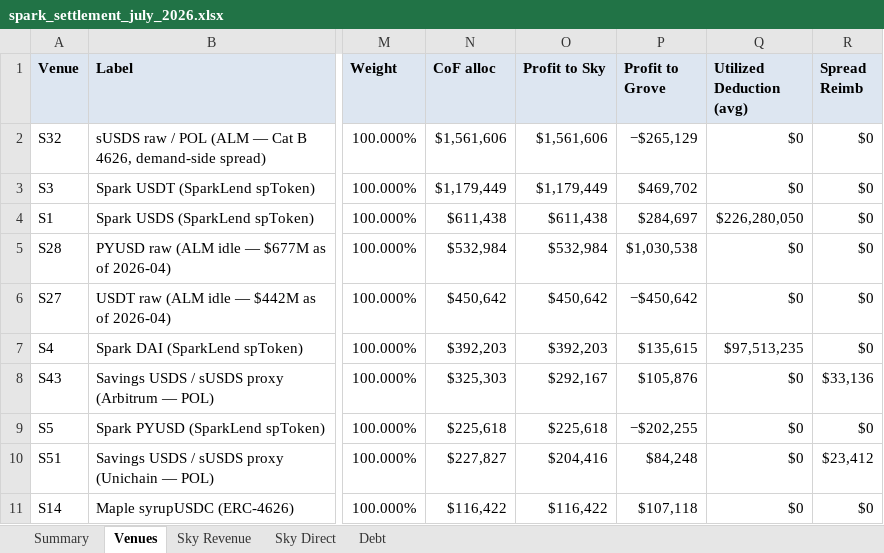
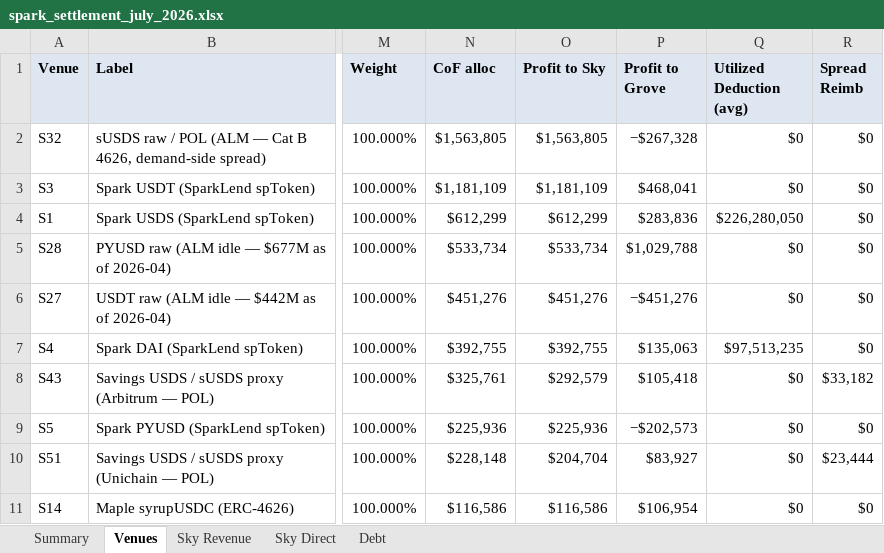
Before and after one commit to soterlabs/settlement-reports, an Excel workbook: reports/spark/2026-07/spark_settlement_july_2026.xlsx, sheet Venues, drawn as a sheet; only a part is shown, gaps mark what is left out; values as stored, in another font and other column widths than the file's, no borders; the diff covers the shown part only; the diff names each change by its address in the sheet, - before the commit and + after, or states it on an @@ line.

```diff
--- a/reports/spark/2026-07/spark_settlement_july_2026.xlsx (sheet Venues)
+++ b/reports/spark/2026-07/spark_settlement_july_2026.xlsx (sheet Venues)
-N2 (CoF alloc): $1,561,606
+N2 (CoF alloc): $1,563,805
-O2 (Profit to Sky): $1,561,606
+O2 (Profit to Sky): $1,563,805
-P2 (Profit to Grove): −$265,129
+P2 (Profit to Grove): −$267,328
-N3 (CoF alloc): $1,179,449
+N3 (CoF alloc): $1,181,109
-O3 (Profit to Sky): $1,179,449
+O3 (Profit to Sky): $1,181,109
-P3 (Profit to Grove): $469,702
+P3 (Profit to Grove): $468,041
-N4 (CoF alloc): $611,438
+N4 (CoF alloc): $612,299
-O4 (Profit to Sky): $611,438
+O4 (Profit to Sky): $612,299
-P4 (Profit to Grove): $284,697
+P4 (Profit to Grove): $283,836
-N5 (CoF alloc): $532,984
+N5 (CoF alloc): $533,734
-O5 (Profit to Sky): $532,984
+O5 (Profit to Sky): $533,734
-P5 (Profit to Grove): $1,030,538
+P5 (Profit to Grove): $1,029,788
-N6 (CoF alloc): $450,642
+N6 (CoF alloc): $451,276
-O6 (Profit to Sky): $450,642
+O6 (Profit to Sky): $451,276
-P6 (Profit to Grove): −$450,642
+P6 (Profit to Grove): −$451,276
-N7 (CoF alloc): $392,203
+N7 (CoF alloc): $392,755
-O7 (Profit to Sky): $392,203
+O7 (Profit to Sky): $392,755
-P7 (Profit to Grove): $135,615
+P7 (Profit to Grove): $135,063
-N8 (CoF alloc): $325,303
+N8 (CoF alloc): $325,761
-O8 (Profit to Sky): $292,167
+O8 (Profit to Sky): $292,579
-P8 (Profit to Grove): $105,876
+P8 (Profit to Grove): $105,418
-R8 (Spread Reimb): $33,136
+R8 (Spread Reimb): $33,182
-N9 (CoF alloc): $225,618
+N9 (CoF alloc): $225,936
-O9 (Profit to Sky): $225,618
+O9 (Profit to Sky): $225,936
-P9 (Profit to Grove): −$202,255
+P9 (Profit to Grove): −$202,573
-N10 (CoF alloc): $227,827
+N10 (CoF alloc): $228,148
-O10 (Profit to Sky): $204,416
+O10 (Profit to Sky): $204,704
-P10 (Profit to Grove): $84,248
+P10 (Profit to Grove): $83,927
-R10 (Spread Reimb): $23,412
+R10 (Spread Reimb): $23,444
-N11 (CoF alloc): $116,422
+N11 (CoF alloc): $116,586
-O11 (Profit to Sky): $116,422
+O11 (Profit to Sky): $116,586
-P11 (Profit to Grove): $107,118
+P11 (Profit to Grove): $106,954
```
Also changed, not shown: 2 added rows and 20 edited cells elsewhere in this sheet, sheet Debt, sheet Sky Revenue, sheet Summary, reports/spark/2026-06/spark_settlement_june_2026.xlsx, 13 other files.
